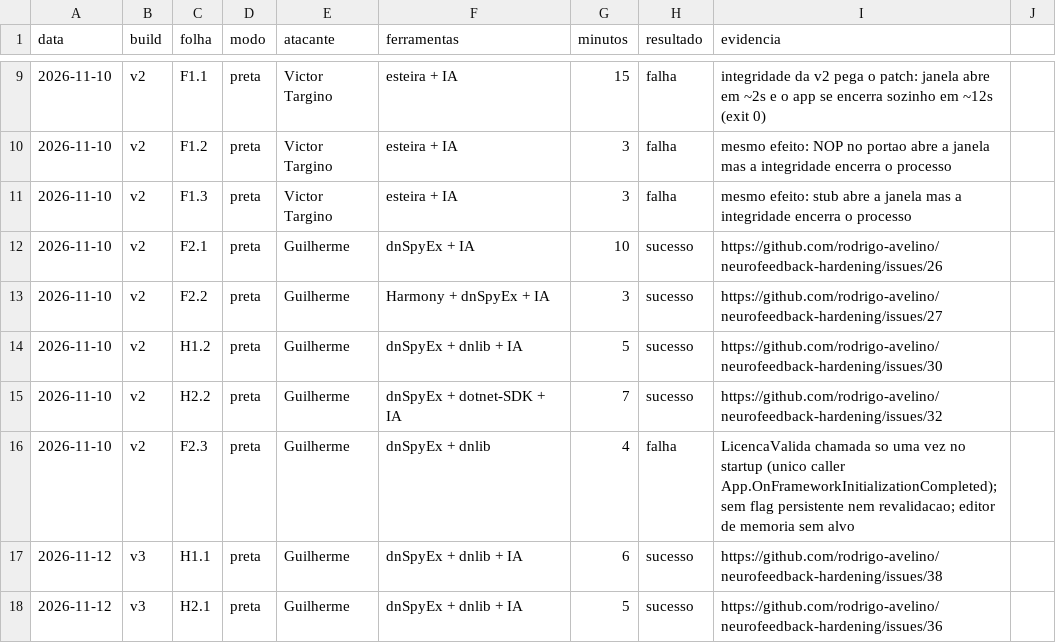
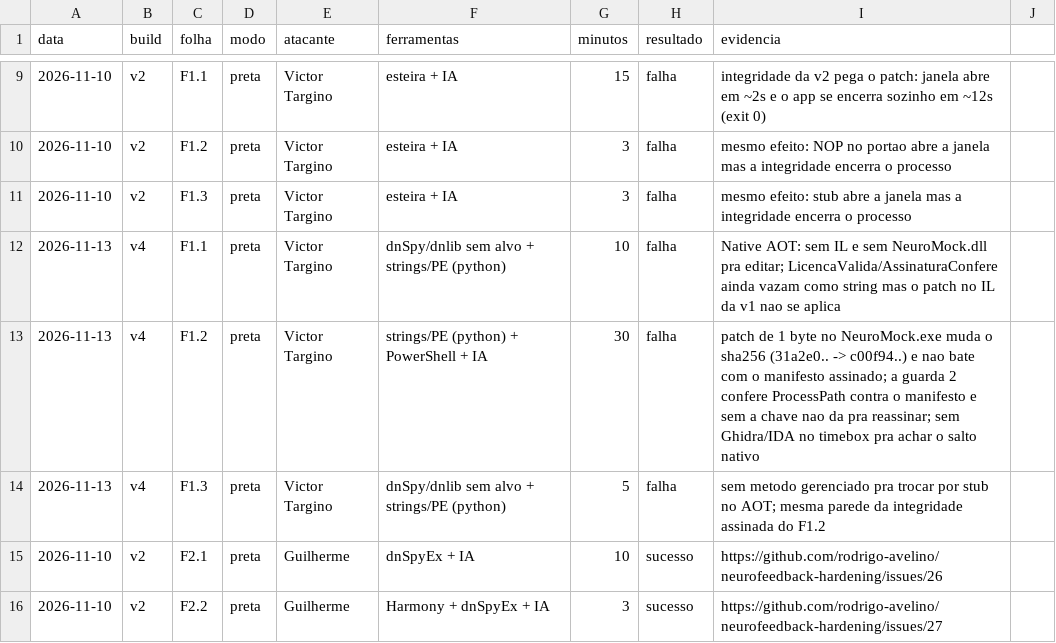
Before and after one commit to rodrigo-avelino/neurofeedback-hardening, a CSV file: docs/metricas/custo-ataques.csv, drawn as a sheet; only a part is shown, gaps mark what is left out; the shorter side is filled out with more unchanged rows.

Commit message:
docs: custo do G1 (F1.x) contra a v4 Native AOT
Tres tentativas em caixa preta de patch estatico no NeuroMock.exe nativo
(F1.1, F1.2, F1.3), todas falha. Registro em custo-ataques.csv.

- AOT: sem IL e sem NeuroMock.dll; dnSpy/ILSpy/dnlib (toolchain das F1.x ate a v3)
  perdem o alvo.
- Os nomes do licenciamento (LicencaValida, AssinaturaConfere, VerificadorLicenca,
  VerifyData) e os literais (licenca.json, manifesto.json, ProcessPath) ainda vazam
  como strings: da pra localizar o portao por nome, mas sem IL para editar.
- Qualquer patch no exe muda o sha256 (1 bit: 31a2e0.. -> c00f94..) e nao bate mais
  com o manifesto.json assinado; a guarda 2 confere ProcessPath contra o manifesto.
  Sem a chave privada do fornecedor nao da para reassinar.

Folhas seguem fechada; o guarda nativo do harness (CopiaDoAlvo.EhNativo) ja
neutraliza os T-F1.x por construcao, entao sem teste novo. Nenhum ataque funcionou,
entao sem issue.

```diff
--- a/docs/metricas/custo-ataques.csv
+++ b/docs/metricas/custo-ataques.csv
@@ -11,2 +11,5 @@ data,build,folha,modo,atacante,ferramentas,minutos,resultado,evidencia
 2026-11-10,v2,F1.3,preta,Victor Targino,esteira + IA,3,falha,mesmo efeito: stub abre a janela mas a integridade encerra o processo
+2026-11-13,v4,F1.1,preta,Victor Targino,dnSpy/dnlib sem alvo + strings/PE (python),10,falha,Native AOT: sem IL e sem NeuroMock.dll pra editar; LicencaValida/AssinaturaConfere ainda vazam como string mas o patch no IL da v1 nao se aplica
+2026-11-13,v4,F1.2,preta,Victor Targino,strings/PE (python) + PowerShell + IA,30,falha,patch de 1 byte no NeuroMock.exe muda o sha256 (31a2e0.. -> c00f94..) e nao bate com o manifesto assinado; a guarda 2 confere ProcessPath contra o manifesto e sem a chave nao da pra reassinar; sem Ghidra/IDA no timebox pra achar o salto nativo
+2026-11-13,v4,F1.3,preta,Victor Targino,dnSpy/dnlib sem alvo + strings/PE (python),5,falha,sem metodo gerenciado pra trocar por stub no AOT; mesma parede da integridade assinada do F1.2
 2026-11-10,v2,F2.1,preta,Guilherme,dnSpyEx + IA,10,sucesso,https://github.com/rodrigo-avelino/neurofeedback-hardening/issues/26
```
